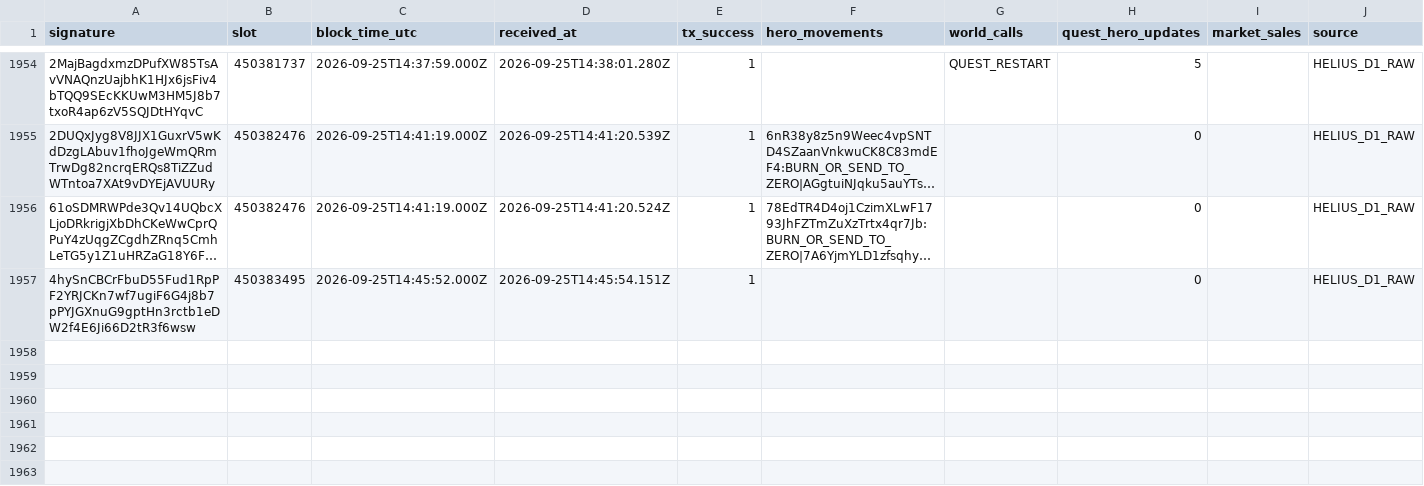
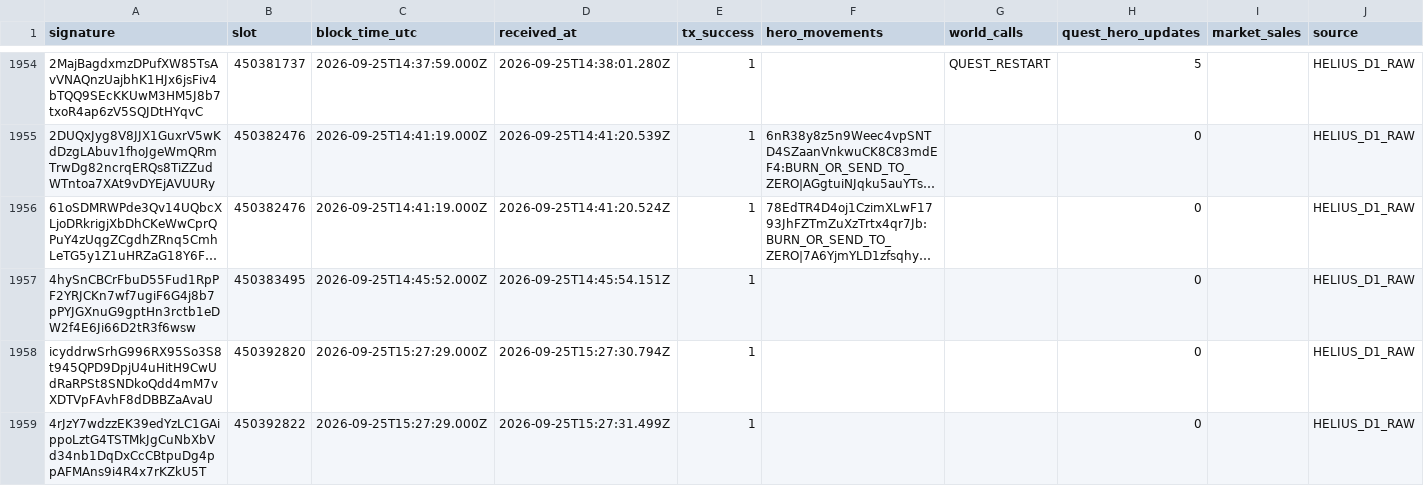
Before and after one commit to cjohnsongh/guild-saga-analytics, a CSV file: data/state/webhook_processed_events.csv, drawn as a sheet; only a part is shown, gaps mark what is left out; long unchanged cells end in …; the diff names each change by its address in the sheet, - before the commit and + after, or states it on an @@ line.

```diff
--- a/data/state/webhook_processed_events.csv
+++ b/data/state/webhook_processed_events.csv
+row 1958: icyddrwSrhG996RX95So3S8t945QPD9DpjU4uHitH9CwUdRaRPSt8SNDkoQdd4mM7vXDTVpFAvhF8dDBBZaAvaU | 450392820 | 2026-09-25T15:27:29.000Z | 2026-09-25T15:27:30.794Z | 1 |  |  | 0 |  | HELIUS_D1_RAW
+row 1959: 4rJzY7wdzzEK39edYzLC1GAippoLztG4TSTMkJgCuNbXbVd34nb1DqDxCcCBtpuDg4ppAFMAns9i4R4x7rKZkU5T | 450392822 | 2026-09-25T15:27:29.000Z | 2026-09-25T15:27:31.499Z | 1 |  |  | 0 |  | HELIUS_D1_RAW
```
Also changed, not shown: 5 other files.
